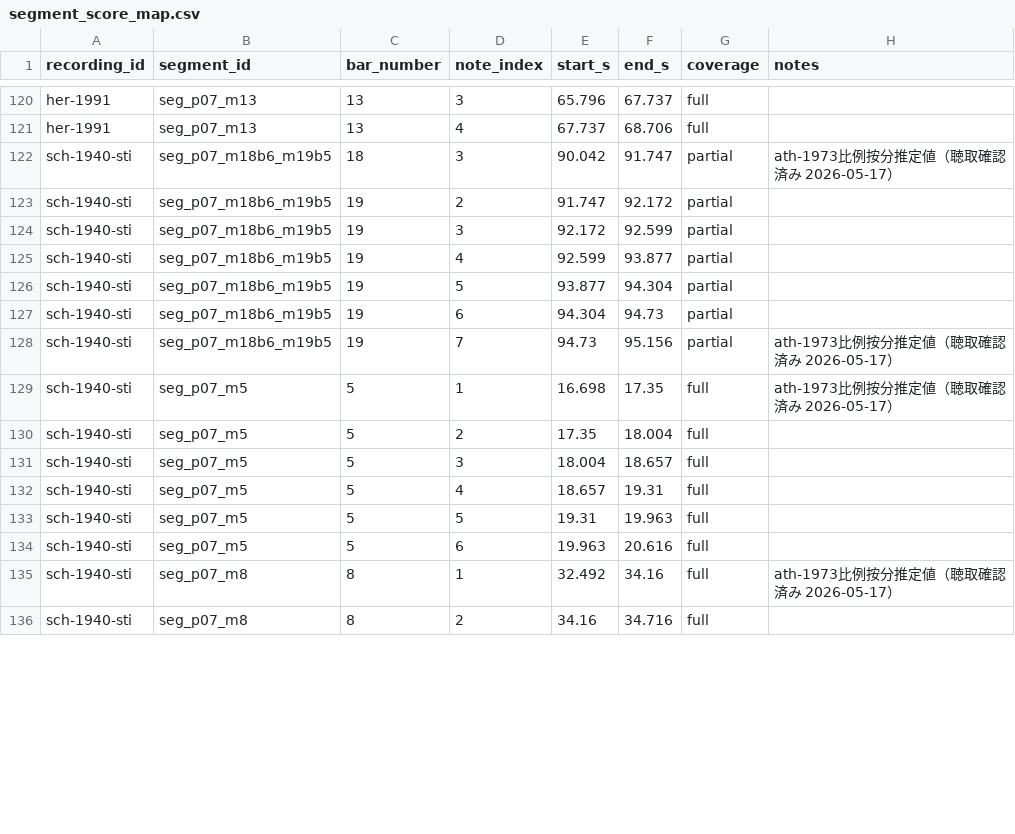
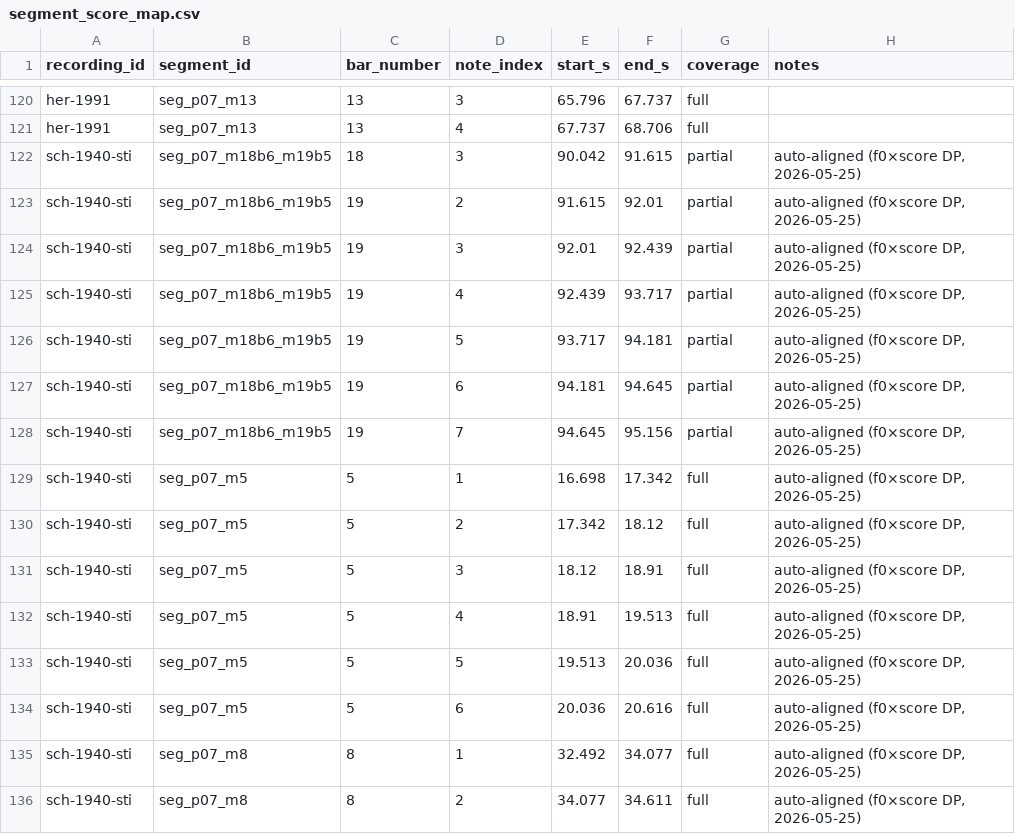
Before and after one commit to ggszk-lab/sprechstimme-pitch, a CSV file: data/metadata/segment_score_map.csv, drawn as a sheet; only a part is shown, gaps mark what is left out; the diff covers the shown part only.

```diff
--- a/data/metadata/segment_score_map.csv
+++ b/data/metadata/segment_score_map.csv
@@ -121,16 +121,16 @@ her-1991,seg_p07_m13,13,3,65.796,67.737,full,
 her-1991,seg_p07_m13,13,4,67.737,68.706,full,
-sch-1940-sti,seg_p07_m18b6_m19b5,18,3,90.042,91.747,partial,ath-1973比例按分推定値（聴取確認済み 2026-05-17）
-sch-1940-sti,seg_p07_m18b6_m19b5,19,2,91.747,92.172,partial,
-sch-1940-sti,seg_p07_m18b6_m19b5,19,3,92.172,92.599,partial,
-sch-1940-sti,seg_p07_m18b6_m19b5,19,4,92.599,93.877,partial,
-sch-1940-sti,seg_p07_m18b6_m19b5,19,5,93.877,94.304,partial,
-sch-1940-sti,seg_p07_m18b6_m19b5,19,6,94.304,94.73,partial,
-sch-1940-sti,seg_p07_m18b6_m19b5,19,7,94.73,95.156,partial,ath-1973比例按分推定値（聴取確認済み 2026-05-17）
-sch-1940-sti,seg_p07_m5,5,1,16.698,17.35,full,ath-1973比例按分推定値（聴取確認済み 2026-05-17）
-sch-1940-sti,seg_p07_m5,5,2,17.35,18.004,full,
-sch-1940-sti,seg_p07_m5,5,3,18.004,18.657,full,
-sch-1940-sti,seg_p07_m5,5,4,18.657,19.31,full,
-sch-1940-sti,seg_p07_m5,5,5,19.31,19.963,full,
-sch-1940-sti,seg_p07_m5,5,6,19.963,20.616,full,
-sch-1940-sti,seg_p07_m8,8,1,32.492,34.16,full,ath-1973比例按分推定値（聴取確認済み 2026-05-17）
-sch-1940-sti,seg_p07_m8,8,2,34.16,34.716,full,
+sch-1940-sti,seg_p07_m18b6_m19b5,18,3,90.042,91.615,partial,"auto-aligned (f0×score DP, 2026-05-25)"
+sch-1940-sti,seg_p07_m18b6_m19b5,19,2,91.615,92.01,partial,"auto-aligned (f0×score DP, 2026-05-25)"
+sch-1940-sti,seg_p07_m18b6_m19b5,19,3,92.01,92.439,partial,"auto-aligned (f0×score DP, 2026-05-25)"
+sch-1940-sti,seg_p07_m18b6_m19b5,19,4,92.439,93.717,partial,"auto-aligned (f0×score DP, 2026-05-25)"
+sch-1940-sti,seg_p07_m18b6_m19b5,19,5,93.717,94.181,partial,"auto-aligned (f0×score DP, 2026-05-25)"
+sch-1940-sti,seg_p07_m18b6_m19b5,19,6,94.181,94.645,partial,"auto-aligned (f0×score DP, 2026-05-25)"
+sch-1940-sti,seg_p07_m18b6_m19b5,19,7,94.645,95.156,partial,"auto-aligned (f0×score DP, 2026-05-25)"
+sch-1940-sti,seg_p07_m5,5,1,16.698,17.342,full,"auto-aligned (f0×score DP, 2026-05-25)"
+sch-1940-sti,seg_p07_m5,5,2,17.342,18.12,full,"auto-aligned (f0×score DP, 2026-05-25)"
+sch-1940-sti,seg_p07_m5,5,3,18.12,18.91,full,"auto-aligned (f0×score DP, 2026-05-25)"
+sch-1940-sti,seg_p07_m5,5,4,18.91,19.513,full,"auto-aligned (f0×score DP, 2026-05-25)"
+sch-1940-sti,seg_p07_m5,5,5,19.513,20.036,full,"auto-aligned (f0×score DP, 2026-05-25)"
+sch-1940-sti,seg_p07_m5,5,6,20.036,20.616,full,"auto-aligned (f0×score DP, 2026-05-25)"
+sch-1940-sti,seg_p07_m8,8,1,32.492,34.077,full,"auto-aligned (f0×score DP, 2026-05-25)"
+sch-1940-sti,seg_p07_m8,8,2,34.077,34.611,full,"auto-aligned (f0×score DP, 2026-05-25)"
```
Also changed, not shown: 24 edited cells elsewhere in this file, 5 other files.
